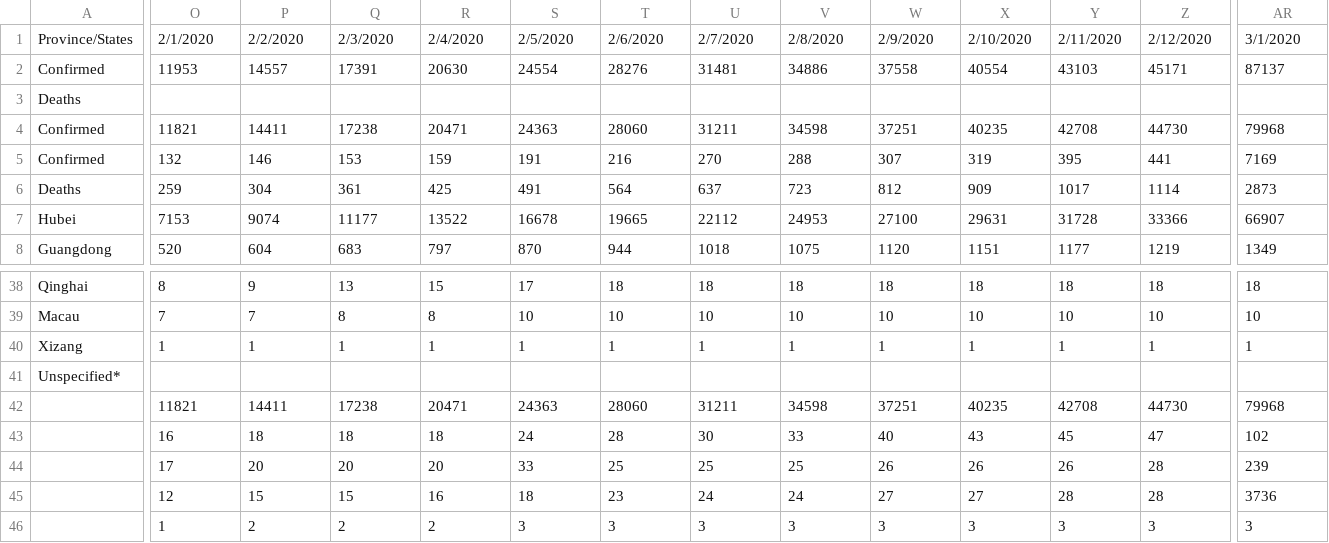
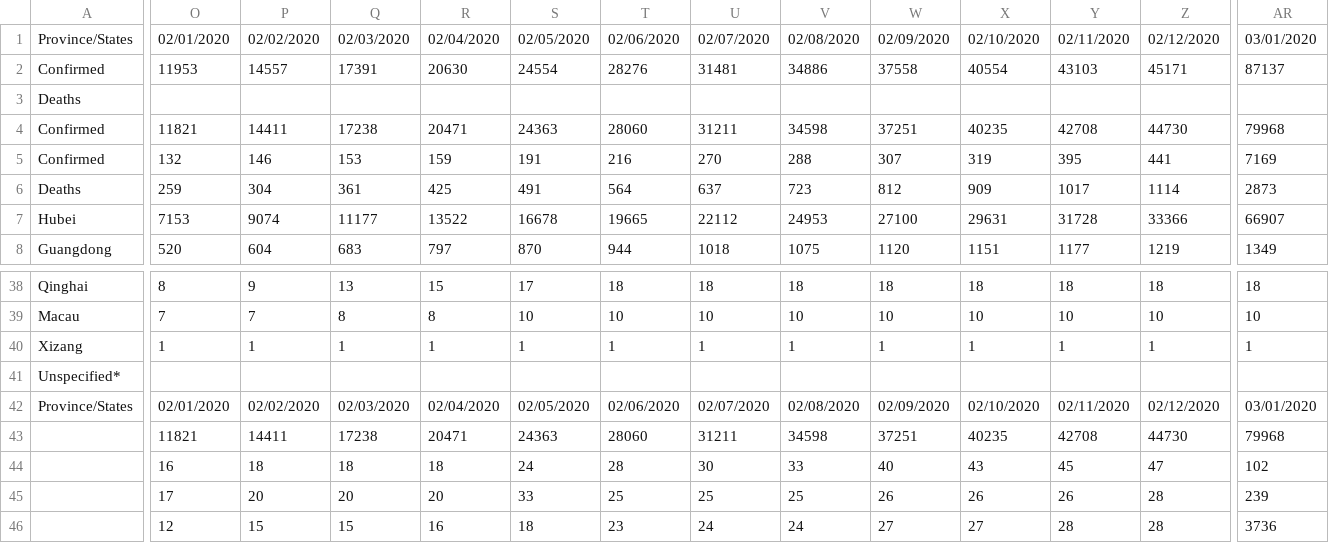
Before and after one commit to EddieCueto/julia_coursera, a CSV file: who_covid_19_sit_rep_time_series.csv, drawn as a sheet; only a part is shown, gaps mark what is left out; the shorter side is filled out with more unchanged rows; rows hold the shown columns only; the diff covers the shown part only; the diff names each change by its address in the sheet, - before the commit and + after, or states it on an @@ line.

Commit message:
[ADD] COVID notebooks

```diff
--- a/who_covid_19_sit_rep_time_series.csv
+++ b/who_covid_19_sit_rep_time_series.csv
-O1: 2/1/2020
+O1: 02/01/2020
-P1: 2/2/2020
+P1: 02/02/2020
-Q1: 2/3/2020
+Q1: 02/03/2020
-R1: 2/4/2020
+R1: 02/04/2020
-S1: 2/5/2020
+S1: 02/05/2020
-T1: 2/6/2020
+T1: 02/06/2020
-U1: 2/7/2020
+U1: 02/07/2020
-V1: 2/8/2020
+V1: 02/08/2020
-W1: 2/9/2020
+W1: 02/09/2020
-X1: 2/10/2020
+X1: 02/10/2020
-Y1: 2/11/2020
+Y1: 02/11/2020
-Z1: 2/12/2020
+Z1: 02/12/2020
-AR1: 3/1/2020
+AR1: 03/01/2020
+row 42: Province/States | 02/01/2020 | 02/02/2020 | 02/03/2020 | 02/04/2020 | 02/05/2020 | 02/06/2020 | 02/07/2020 | 02/08/2020 | 02/09/2020 | 02/10/2020 | 02/11/2020 | 02/12/2020 | 03/01/2020
```
Also changed, not shown: 35 edited cells elsewhere in this file, 3 other files.
